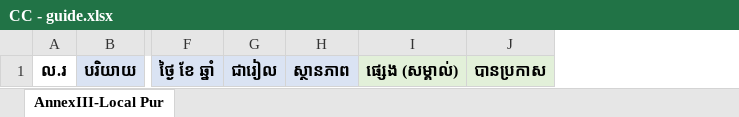
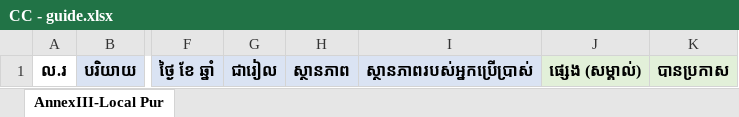
Before and after one commit to Sophara-Rith/Q.Worker, an Excel workbook: core/templates/static/CC - guide.xlsx, sheet AnnexIII-Local Pur, drawn as a sheet; only a part is shown, gaps mark what is left out; values as stored, in another font and other column widths than the file's, no borders; the diff names each change by its address in the sheet, - before the commit and + after, or states it on an @@ line.

Commit message:
Update: New Glass UI , update field and track history on Results , Report , generate_annex_iii, update_result_row(), get_resutls_data(), download_full_report().

```diff
--- a/core/templates/static/CC - guide.xlsx (sheet AnnexIII-Local Pur)
+++ b/core/templates/static/CC - guide.xlsx (sheet AnnexIII-Local Pur)
+column I, row 1: ស្ថានភាពរបស់អ្នកប្រើប្រាស់
```
Also changed, not shown: templates/Sample-Excel_Report.xlsx, 10 other files.
